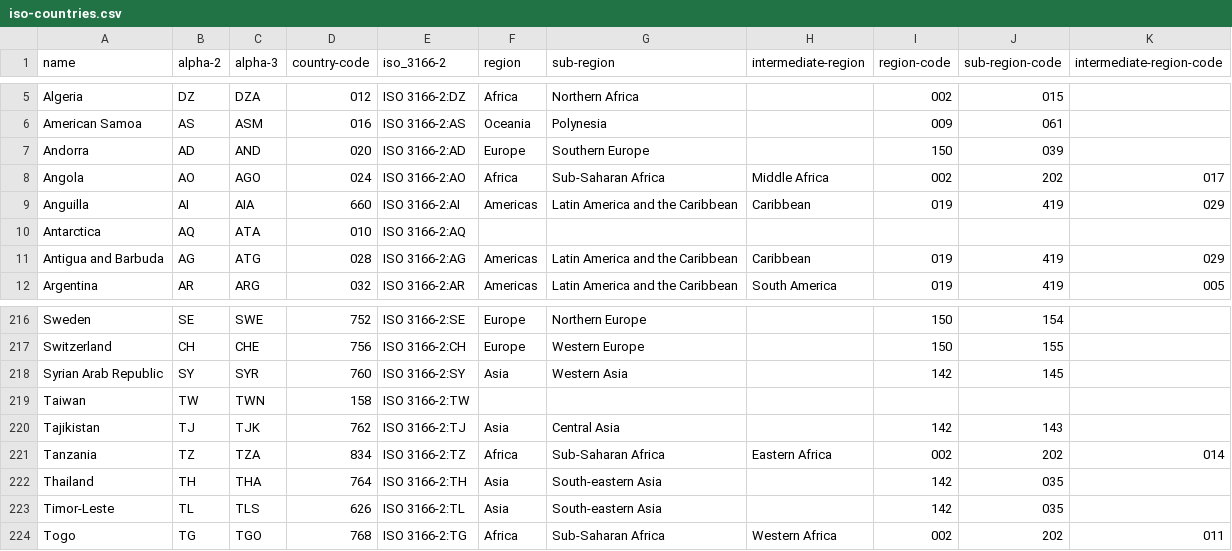
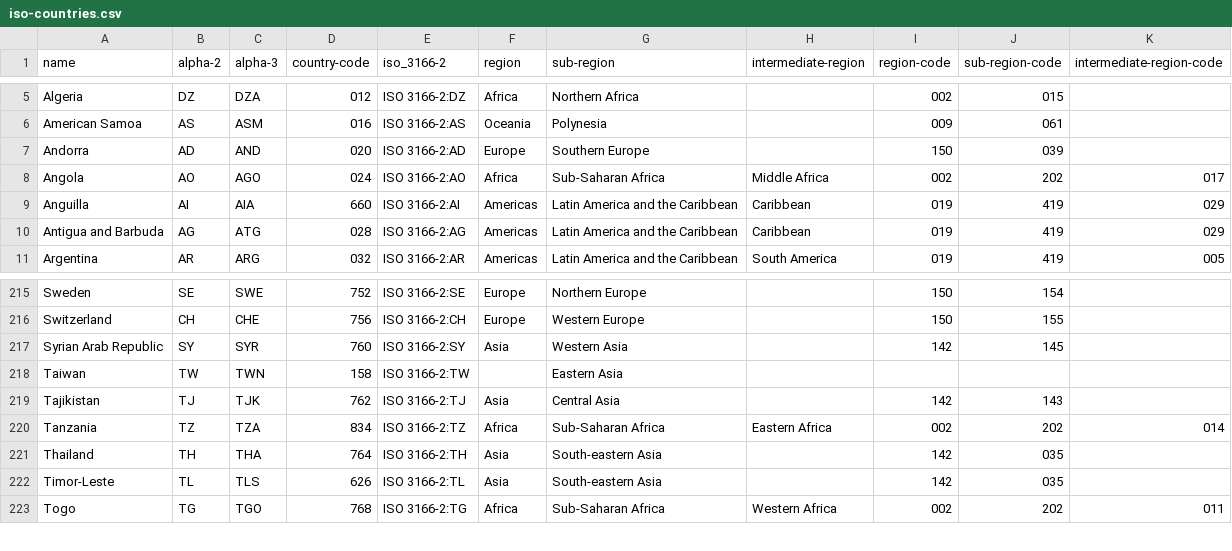
Before and after one commit to lico27/data-projects, a CSV file: iso-countries.csv, drawn as a sheet; only a part is shown, gaps mark what is left out; removed rows and columns are numbered as before the commit, all else as after; the diff names each change by its address in the sheet, - before the commit and + after, or states it on an @@ line.

Commit message:
tweak countries

```diff
--- a/iso-countries.csv
+++ b/iso-countries.csv
-row 10: Antarctica | AQ | ATA | 010 | ISO 3166-2:AQ
-G218 (sub-region): (empty)
+G218 (sub-region): Eastern Asia
```
